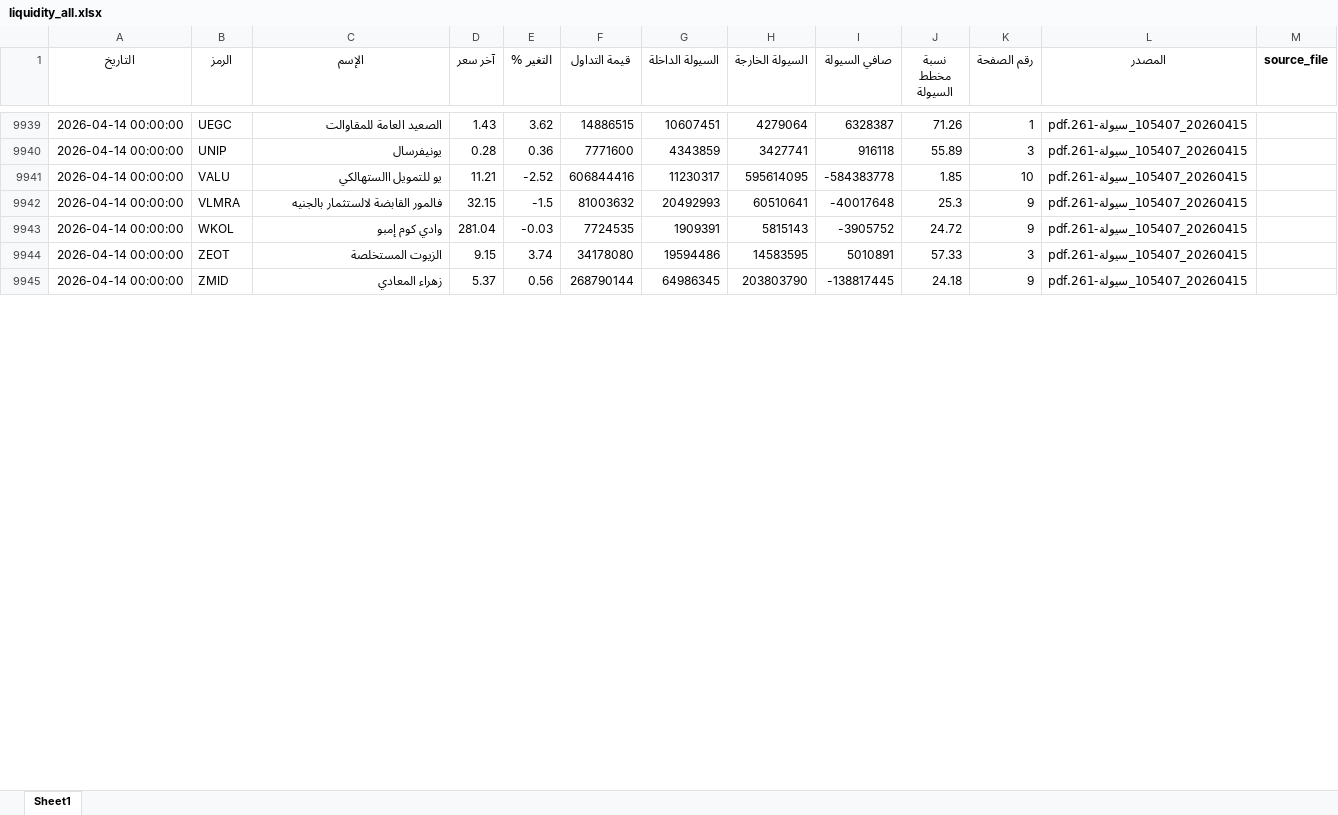
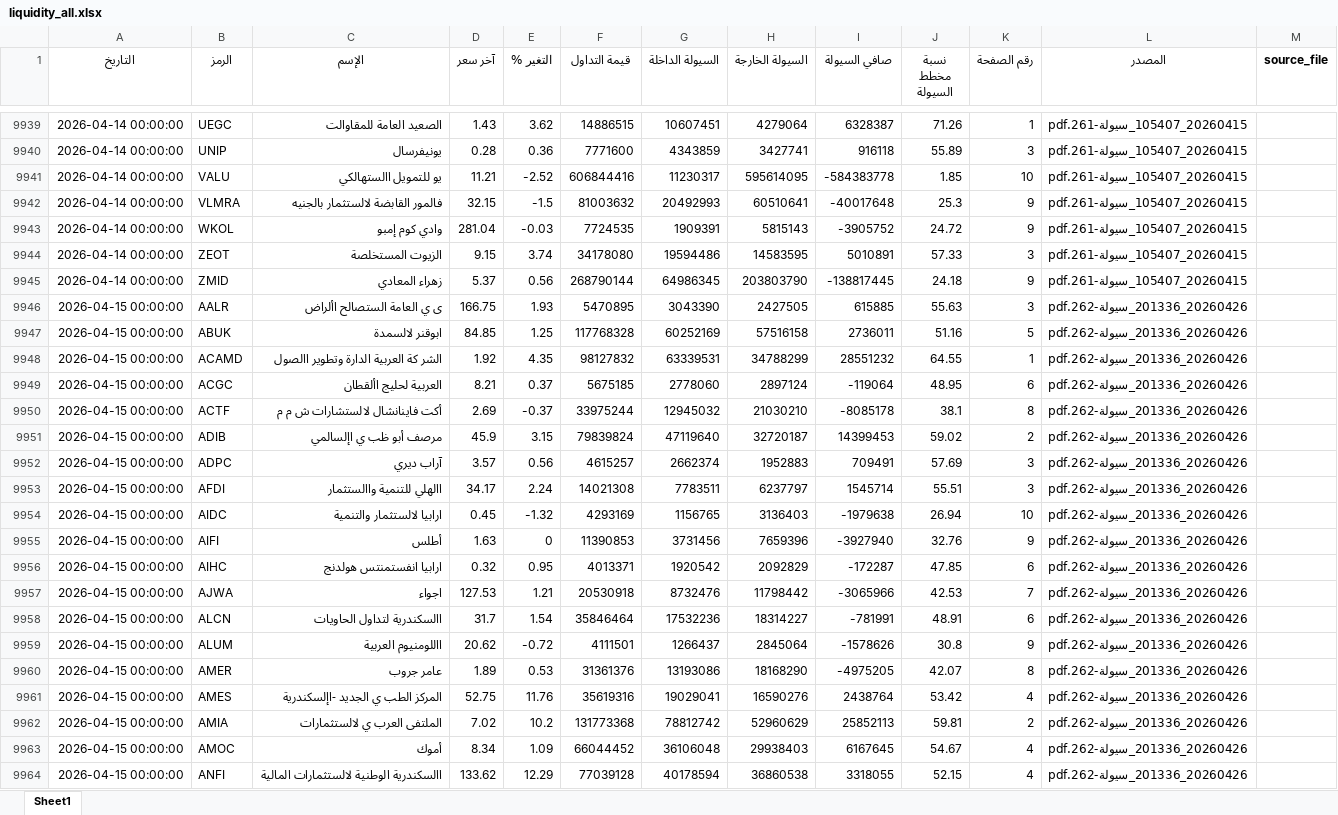
Before and after one commit to MahmoudElshaeer/egx-liquidity-dashboard, an Excel workbook: liquidity_all.xlsx, sheet Sheet1, drawn as a sheet; only a part is shown, gaps mark what is left out; values as stored, in another font and other column widths than the file's, no borders; the diff covers the shown part only; the diff names each change by its address in the sheet, - before the commit and + after, or states it on an @@ line.

Commit message:
Update liquidity data 2026-04-15

```diff
--- a/liquidity_all.xlsx (sheet Sheet1)
+++ b/liquidity_all.xlsx (sheet Sheet1)
+row 9946: 2026-04-15 00:00:00 | AALR | ى ي العامة الستصالح األراض | 166.75 | 1.93 | 5470895 | 3043390 | 2427505 | 615885 | 55.63 | 3 | 20260426_201336_سيولة-262.pdf
+row 9947: 2026-04-15 00:00:00 | ABUK | ابوقنر لالسمدة | 84.85 | 1.25 | 117768328 | 60252169 | 57516158 | 2736011 | 51.16 | 5 | 20260426_201336_سيولة-262.pdf
+row 9948: 2026-04-15 00:00:00 | ACAMD | الشر كة العربية الدارة وتطوير االصول | 1.92 | 4.35 | 98127832 | 63339531 | 34788299 | 28551232 | 64.55 | 1 | 20260426_201336_سيولة-262.pdf
+row 9949: 2026-04-15 00:00:00 | ACGC | العربية لحليج األقطان | 8.21 | 0.37 | 5675185 | 2778060 | 2897124 | -119064 | 48.95 | 6 | 20260426_201336_سيولة-262.pdf
+row 9950: 2026-04-15 00:00:00 | ACTF | أكت فاينانشال لالستشارات ش م م | 2.69 | -0.37 | 33975244 | 12945032 | 21030210 | -8085178 | 38.1 | 8 | 20260426_201336_سيولة-262.pdf
+row 9951: 2026-04-15 00:00:00 | ADIB | مرصف أبو ظب ي اإلسالمي | 45.9 | 3.15 | 79839824 | 47119640 | 32720187 | 14399453 | 59.02 | 2 | 20260426_201336_سيولة-262.pdf
+row 9952: 2026-04-15 00:00:00 | ADPC | آراب ديري | 3.57 | 0.56 | 4615257 | 2662374 | 1952883 | 709491 | 57.69 | 3 | 20260426_201336_سيولة-262.pdf
+row 9953: 2026-04-15 00:00:00 | AFDI | االهلي للتنمية واالستثمار | 34.17 | 2.24 | 14021308 | 7783511 | 6237797 | 1545714 | 55.51 | 3 | 20260426_201336_سيولة-262.pdf
+row 9954: 2026-04-15 00:00:00 | AIDC | ارابيا لالستثمار والتنمية | 0.45 | -1.32 | 4293169 | 1156765 | 3136403 | -1979638 | 26.94 | 10 | 20260426_201336_سيولة-262.pdf
+row 9955: 2026-04-15 00:00:00 | AIFI | أطلس | 1.63 | 0 | 11390853 | 3731456 | 7659396 | -3927940 | 32.76 | 9 | 20260426_201336_سيولة-262.pdf
+row 9956: 2026-04-15 00:00:00 | AIHC | ارابيا انفستمنتس هولدنج | 0.32 | 0.95 | 4013371 | 1920542 | 2092829 | -172287 | 47.85 | 6 | 20260426_201336_سيولة-262.pdf
+row 9957: 2026-04-15 00:00:00 | AJWA | اجواء | 127.53 | 1.21 | 20530918 | 8732476 | 11798442 | -3065966 | 42.53 | 7 | 20260426_201336_سيولة-262.pdf
+row 9958: 2026-04-15 00:00:00 | ALCN | االسكندرية لتداول الحاويات | 31.7 | 1.54 | 35846464 | 17532236 | 18314227 | -781991 | 48.91 | 6 | 20260426_201336_سيولة-262.pdf
+row 9959: 2026-04-15 00:00:00 | ALUM | االلومنيوم العربية | 20.62 | -0.72 | 4111501 | 1266437 | 2845064 | -1578626 | 30.8 | 9 | 20260426_201336_سيولة-262.pdf
+row 9960: 2026-04-15 00:00:00 | AMER | عامر جروب | 1.89 | 0.53 | 31361376 | 13193086 | 18168290 | -4975205 | 42.07 | 8 | 20260426_201336_سيولة-262.pdf
+row 9961: 2026-04-15 00:00:00 | AMES | المركز الطب ي الجديد -اإلسكندرية | 52.75 | 11.76 | 35619316 | 19029041 | 16590276 | 2438764 | 53.42 | 4 | 20260426_201336_سيولة-262.pdf
+row 9962: 2026-04-15 00:00:00 | AMIA | الملتفى العرب ي لالستثمارات | 7.02 | 10.2 | 131773368 | 78812742 | 52960629 | 25852113 | 59.81 | 2 | 20260426_201336_سيولة-262.pdf
+row 9963: 2026-04-15 00:00:00 | AMOC | أموك | 8.34 | 1.09 | 66044452 | 36106048 | 29938403 | 6167645 | 54.67 | 4 | 20260426_201336_سيولة-262.pdf
+row 9964: 2026-04-15 00:00:00 | ANFI | االسكندرية الوطنية لالستثمارات المالية | 133.62 | 12.29 | 77039128 | 40178594 | 36860538 | 3318055 | 52.15 | 4 | 20260426_201336_سيولة-262.pdf
```
Also changed, not shown: 142 added rows elsewhere in this sheet, 2 other files.
